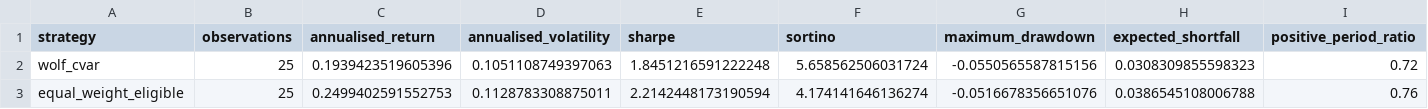
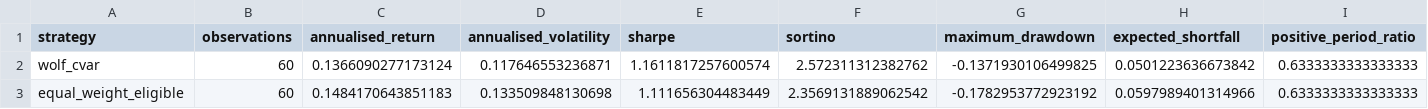
Before and after one commit to rohen97/Quantitative-Optimisation-Risk-Engine, a CSV file: reports/backtests/1997_to_latest/point_in_time_summary.csv, drawn as a sheet; only a part is shown; the diff covers the shown part only; the diff names each change by its address in the sheet, - before the commit and + after, or states it on an @@ line.

```diff
--- a/reports/backtests/1997_to_latest/point_in_time_summary.csv
+++ b/reports/backtests/1997_to_latest/point_in_time_summary.csv
-B2:B3 (observations): 25
+B2:B3 (observations): 60
-C2 (annualised_return): 0.1939423519605396
+C2 (annualised_return): 0.1366090277173124
-D2 (annualised_volatility): 0.1051108749397063
+D2 (annualised_volatility): 0.117646553236871
-E2 (sharpe): 1.8451216591222248
+E2 (sharpe): 1.1611817257600574
-F2 (sortino): 5.658562506031724
+F2 (sortino): 2.572311312382762
-G2 (maximum_drawdown): -0.0550565587815156
+G2 (maximum_drawdown): -0.1371930106499825
-H2 (expected_shortfall): 0.0308309855598323
+H2 (expected_shortfall): 0.0501223636673842
-I2 (positive_period_ratio): 0.72
+I2 (positive_period_ratio): 0.6333333333333333
-C3 (annualised_return): 0.2499402591552753
+C3 (annualised_return): 0.1484170643851183
-D3 (annualised_volatility): 0.1128783308875011
+D3 (annualised_volatility): 0.133509848130698
-E3 (sharpe): 2.2142448173190594
+E3 (sharpe): 1.111656304483449
-F3 (sortino): 4.174141646136274
+F3 (sortino): 2.3569131889062542
-G3 (maximum_drawdown): -0.0516678356651076
+G3 (maximum_drawdown): -0.1782953772923192
-H3 (expected_shortfall): 0.0386545108006788
+H3 (expected_shortfall): 0.0597989401314966
-I3 (positive_period_ratio): 0.76
+I3 (positive_period_ratio): 0.6333333333333333
```
Also changed, not shown: 32 edited cells elsewhere in this file, reports/releases/2026-08-07-full-universe/validation/distribution_coverage_report.csv, reports/releases/2026-08-07-full-universe/validation/portfolio_strategy_comparison.csv, 37 other files.
